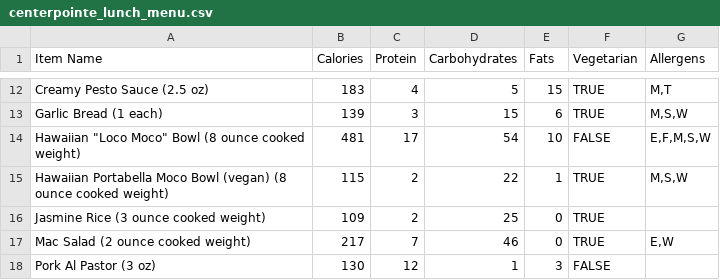
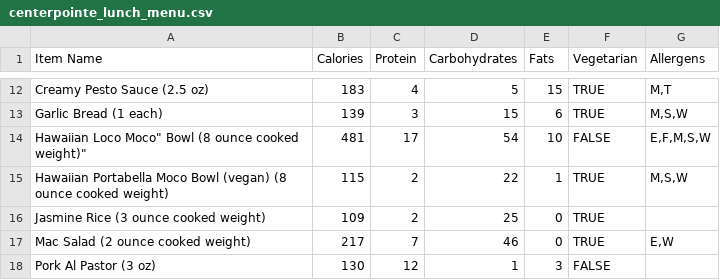
Before and after one commit to YuAreMySunshine/BroncoBites, a CSV file: Backend/scripts/Menus/centerpointe_lunch_menu.csv, drawn as a sheet; only a part is shown, gaps mark what is left out.

Commit message:
Fix naming in menu

```diff
--- a/Backend/scripts/Menus/centerpointe_lunch_menu.csv
+++ b/Backend/scripts/Menus/centerpointe_lunch_menu.csv
@@ -13,3 +13,3 @@ Creamy Pesto Sauce (2.5 oz),183,4,5,15,TRUE,"M,T"
 Garlic Bread (1 each),139,3,15,6,TRUE,"M,S,W"
-Hawaiian "Loco Moco" Bowl (8 ounce cooked weight),481,17,54,10,FALSE,"E,F,M,S,W"
+"Hawaiian "Loco Moco" Bowl (8 ounce cooked weight)",481,17,54,10,FALSE,"E,F,M,S,W"
 Hawaiian Portabella Moco Bowl (vegan) (8 ounce cooked weight),115,2,22,1,TRUE,"M,S,W"
```
